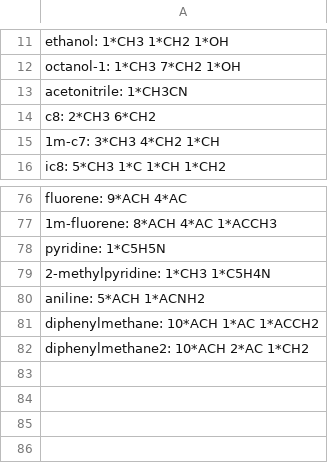
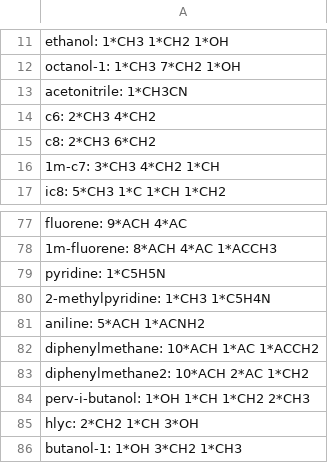
Before and after one commit to PsiXYZ/pytherm, a CSV file: activity/db/unifac/INF/sub.csv (was activity/db/unifac/g/sub.csv), drawn as a sheet; only a part is shown, gaps mark what is left out; the diff names each change by its address in the sheet, - before the commit and + after, or states it on an @@ line.

Commit message:
add new unifac parameters

```diff
--- a/activity/db/unifac/g/sub.csv
+++ b/activity/db/unifac/INF/sub.csv
+row 14: c6: 2*CH3 4*CH2
+row 84: perv-i-butanol: 1*OH 1*CH 1*CH2 2*CH3
+row 85: hlyc: 2*CH2 1*CH 3*OH
+row 86: butanol-1: 1*OH 3*CH2 1*CH3
```
Also changed, not shown: activity/db/unifac/LLE/sub.csv, 20 other files.
